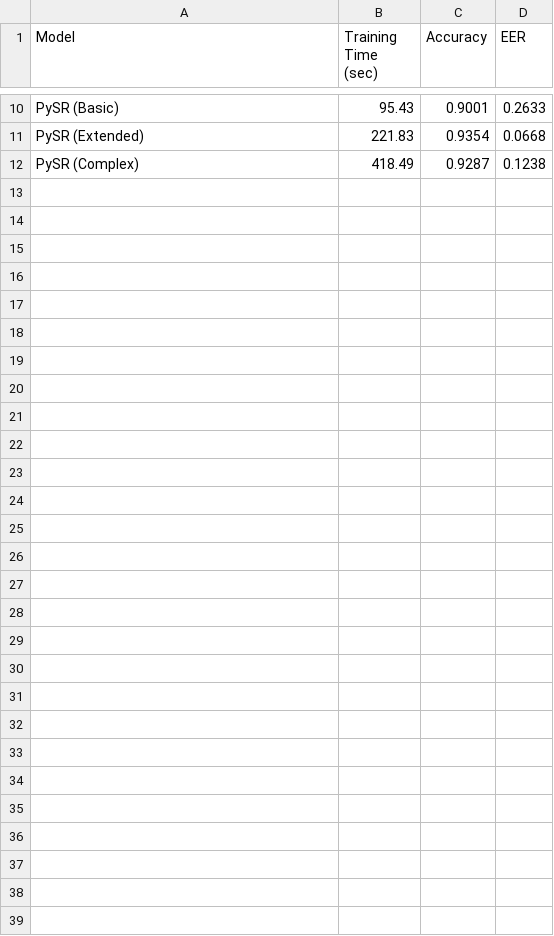
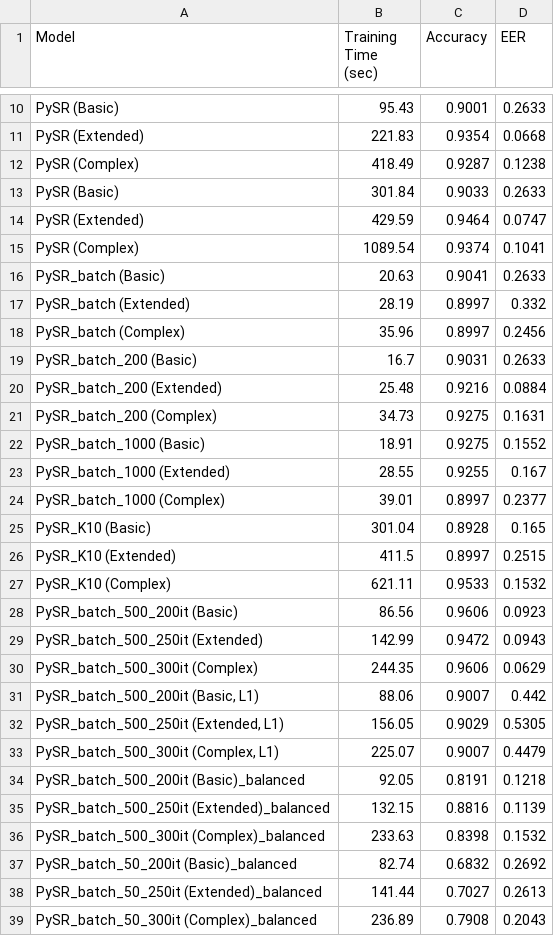
Before and after one commit to VictorBeraldo/audio_symbolic_regression, a CSV file: notebooks/model_metrics.csv, drawn as a sheet; only a part is shown, gaps mark what is left out; the diff names each change by its address in the sheet, - before the commit and + after, or states it on an @@ line.

```diff
--- a/notebooks/model_metrics.csv
+++ b/notebooks/model_metrics.csv
+row 13: PySR (Basic) | 301.84 | 0.9033 | 0.2633
+row 14: PySR (Extended) | 429.59 | 0.9464 | 0.0747
+row 15: PySR (Complex) | 1089.54 | 0.9374 | 0.1041
+row 16: PySR_batch (Basic) | 20.63 | 0.9041 | 0.2633
+row 17: PySR_batch (Extended) | 28.19 | 0.8997 | 0.332
+row 18: PySR_batch (Complex) | 35.96 | 0.8997 | 0.2456
+row 19: PySR_batch_200 (Basic) | 16.7 | 0.9031 | 0.2633
+row 20: PySR_batch_200 (Extended) | 25.48 | 0.9216 | 0.0884
+row 21: PySR_batch_200 (Complex) | 34.73 | 0.9275 | 0.1631
+row 22: PySR_batch_1000 (Basic) | 18.91 | 0.9275 | 0.1552
+row 23: PySR_batch_1000 (Extended) | 28.55 | 0.9255 | 0.167
+row 24: PySR_batch_1000 (Complex) | 39.01 | 0.8997 | 0.2377
+row 25: PySR_K10 (Basic) | 301.04 | 0.8928 | 0.165
+row 26: PySR_K10 (Extended) | 411.5 | 0.8997 | 0.2515
+row 27: PySR_K10 (Complex) | 621.11 | 0.9533 | 0.1532
+row 28: PySR_batch_500_200it (Basic) | 86.56 | 0.9606 | 0.0923
+row 29: PySR_batch_500_250it (Extended) | 142.99 | 0.9472 | 0.0943
+row 30: PySR_batch_500_300it (Complex) | 244.35 | 0.9606 | 0.0629
+row 31: PySR_batch_500_200it (Basic, L1) | 88.06 | 0.9007 | 0.442
+row 32: PySR_batch_500_250it (Extended, L1) | 156.05 | 0.9029 | 0.5305
+row 33: PySR_batch_500_300it (Complex, L1) | 225.07 | 0.9007 | 0.4479
+row 34: PySR_batch_500_200it (Basic)_balanced | 92.05 | 0.8191 | 0.1218
+row 35: PySR_batch_500_250it (Extended)_balanced | 132.15 | 0.8816 | 0.1139
+row 36: PySR_batch_500_300it (Complex)_balanced | 233.63 | 0.8398 | 0.1532
+row 37: PySR_batch_50_200it (Basic)_balanced | 82.74 | 0.6832 | 0.2692
+row 38: PySR_batch_50_250it (Extended)_balanced | 141.44 | 0.7027 | 0.2613
+row 39: PySR_batch_50_300it (Complex)_balanced | 236.89 | 0.7908 | 0.2043
```
Also changed, not shown: 1 other file.
